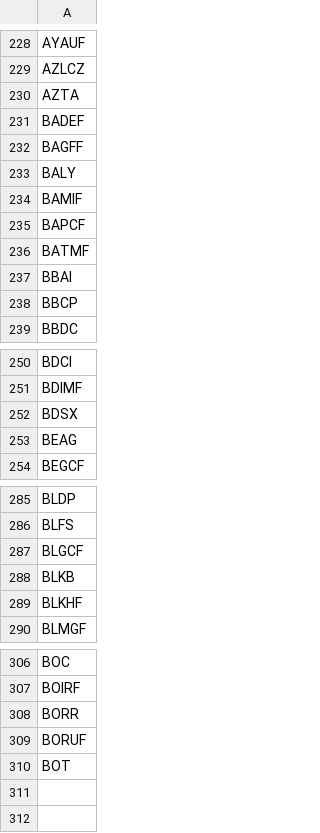
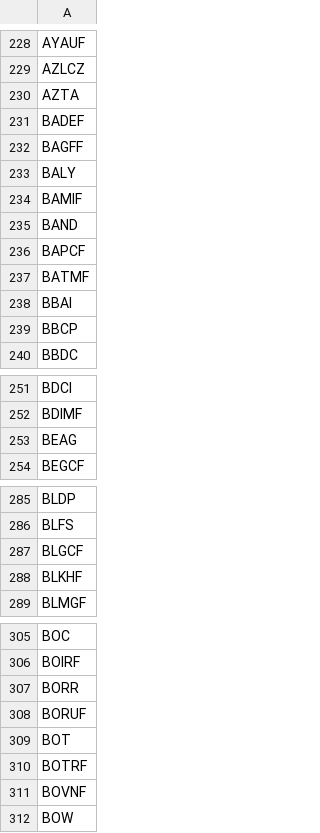
Before and after one commit to JuanFigueroaDS/smallcaps, a CSV file: universe.csv, drawn as a sheet; only a part is shown, gaps mark what is left out.

```diff
--- a/universe.csv
+++ b/universe.csv
@@ -234,2 +234,3 @@ BALY
 BAMIF
+BAND
 BAPCF
@@ -251,3 +252,2 @@ BDCI
 BDIMF
-BDSX
 BEAG
@@ -287,3 +287,2 @@ BLFS
 BLGCF
-BLKB
 BLKHF
@@ -310 +309,4 @@ BORUF
 BOT
+BOTRF
+BOVNF
+BOW
```
Also changed, not shown: 1 other file.
